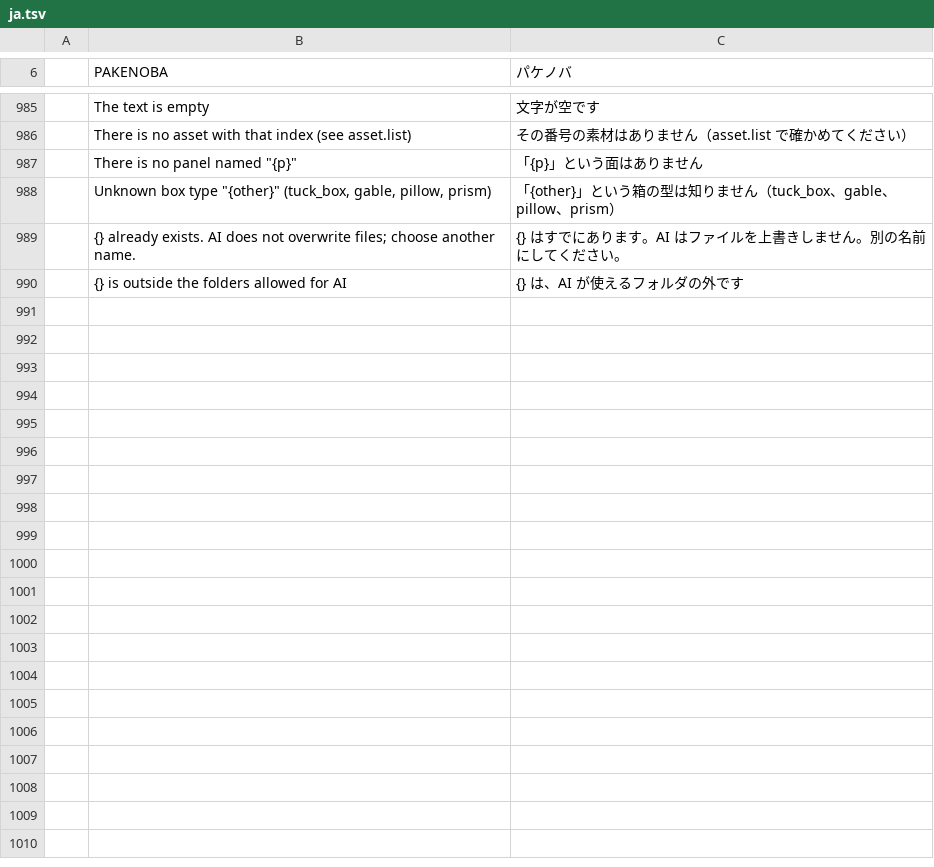
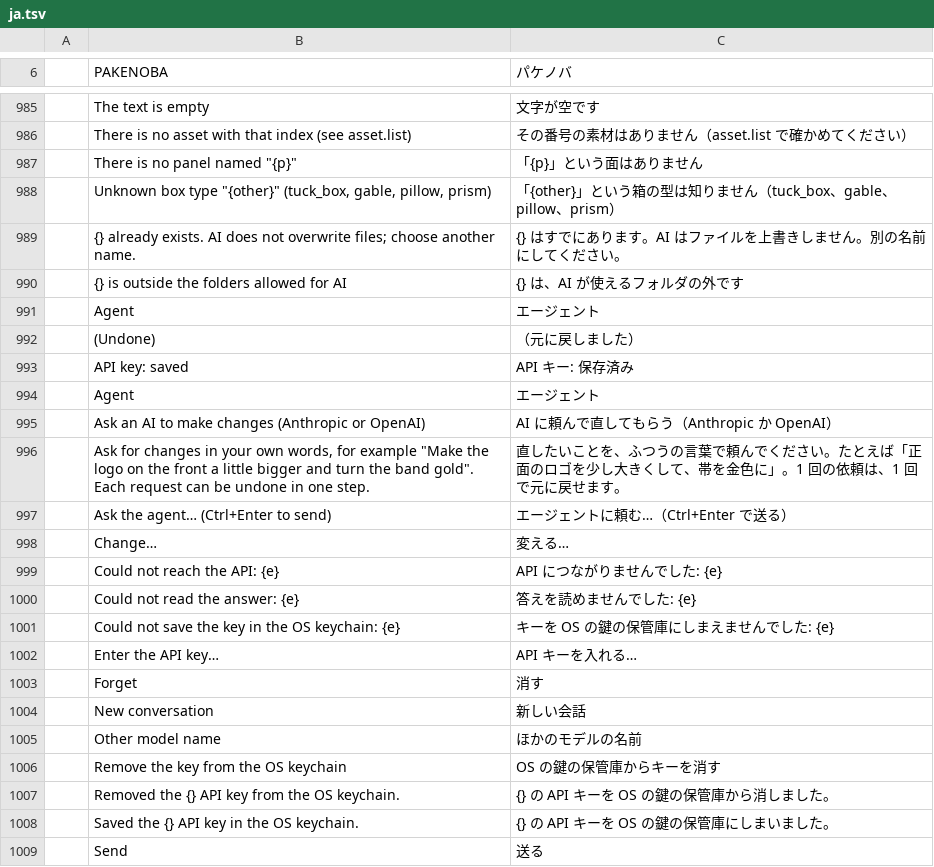
Before and after one commit to TJ16th/pakenoba, a TSV file: crates/pakenoba-i18n/catalogs/ja.tsv, drawn as a sheet; only a part is shown, gaps mark what is left out; the diff covers the shown part only; the diff names each change by its address in the sheet, - before the commit and + after, or states it on an @@ line.

```diff
--- a/crates/pakenoba-i18n/catalogs/ja.tsv
+++ b/crates/pakenoba-i18n/catalogs/ja.tsv
+row 991:  | Agent | エージェント
+row 992:  | (Undone) | （元に戻しました）
+row 993:  | API key: saved | API キー: 保存済み
+row 994:  | Agent | エージェント
+row 995:  | Ask an AI to make changes (Anthropic or OpenAI) | AI に頼んで直してもらう（Anthropic か OpenAI）
+row 996:  | Ask for changes in your own words, for example "Make the logo on the front a little bigger and turn the band gold". Each request can be undone in one step. | 直したいことを、ふつうの言葉で頼んでください。たとえば「正面のロゴを少し大きくして、帯を金色に」。1 回の依頼は、1 回で元に戻せます。
+row 997:  | Ask the agent… (Ctrl+Enter to send) | エージェントに頼む…（Ctrl+Enter で送る）
+row 998:  | Change… | 変える…
+row 999:  | Could not reach the API: {e} | API につながりませんでした: {e}
+row 1000:  | Could not read the answer: {e} | 答えを読めませんでした: {e}
+row 1001:  | Could not save the key in the OS keychain: {e} | キーを OS の鍵の保管庫にしまえませんでした: {e}
+row 1002:  | Enter the API key… | API キーを入れる…
+row 1003:  | Forget | 消す
+row 1004:  | New conversation | 新しい会話
+row 1005:  | Other model name | ほかのモデルの名前
+row 1006:  | Remove the key from the OS keychain | OS の鍵の保管庫からキーを消す
+row 1007:  | Removed the {} API key from the OS keychain. | {} の API キーを OS の鍵の保管庫から消しました。
+row 1008:  | Saved the {} API key in the OS keychain. | {} の API キーを OS の鍵の保管庫にしまいました。
+row 1009:  | Send | 送る
```
Also changed, not shown: 10 added rows elsewhere in this file, 10 other files.
